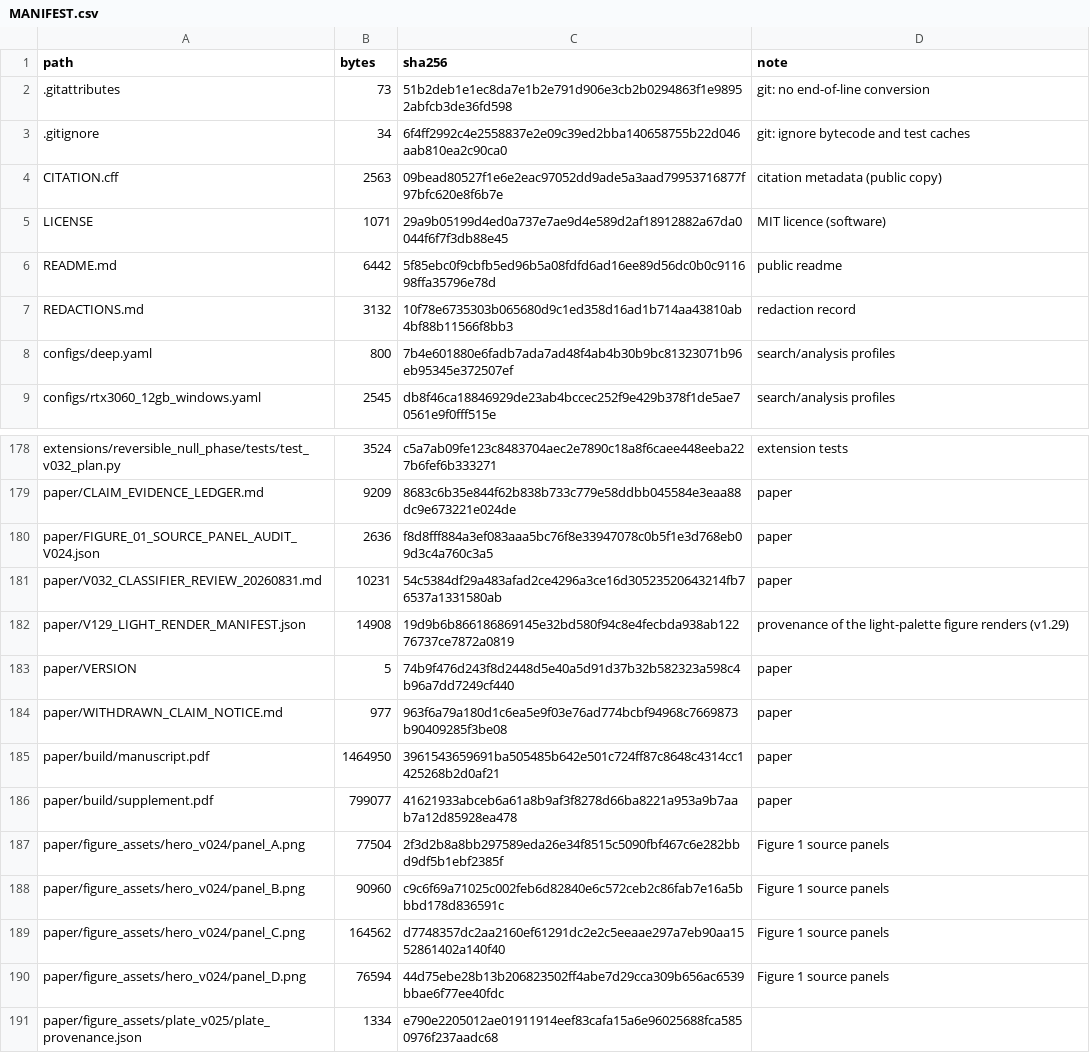
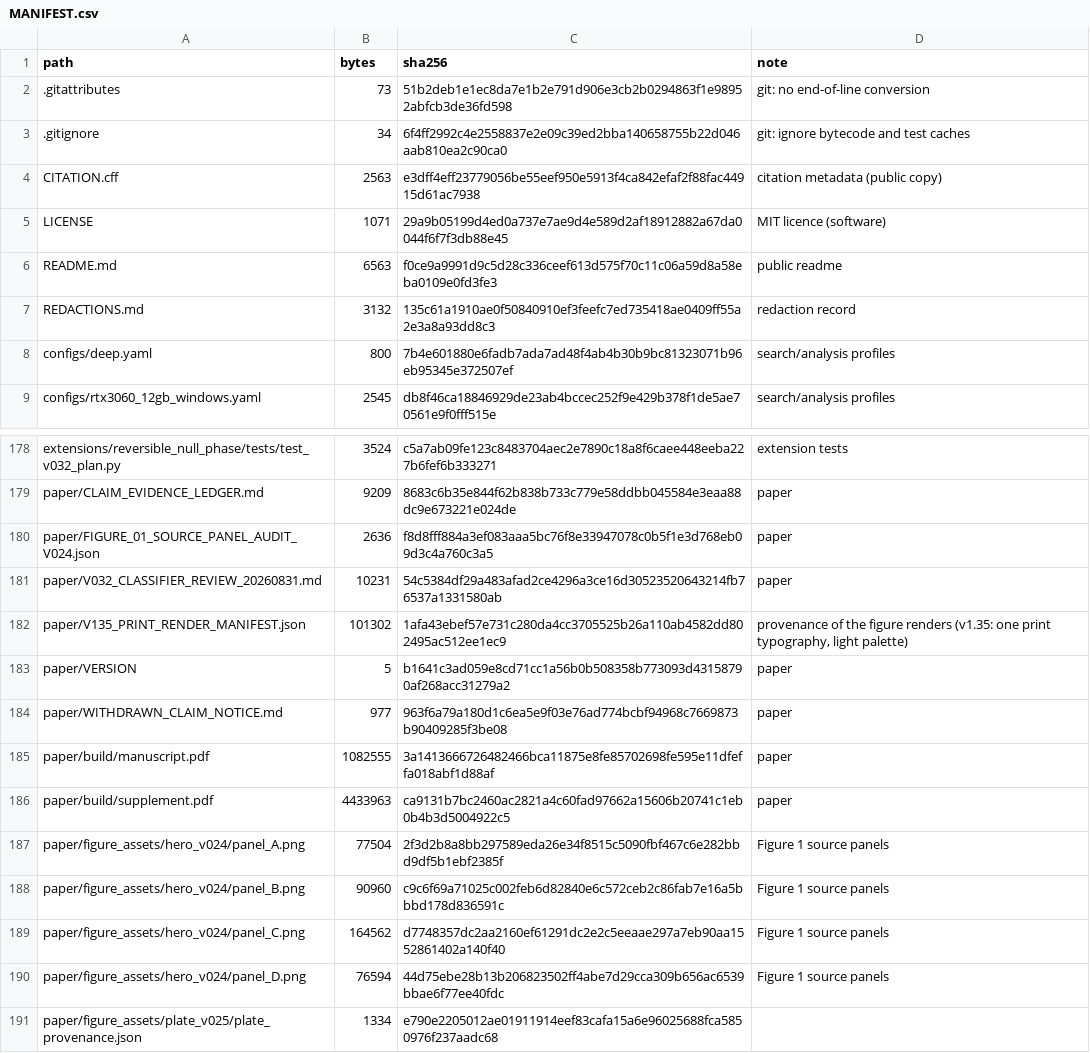
Before and after one commit to BartlettCJ/zws-reversible-coarsening, a CSV file: MANIFEST.csv, drawn as a sheet; only a part is shown, gaps mark what is left out; the diff covers the shown part only.

Commit message:
v1.35: one print typography for every figure; captions rewritten; stamp-chip box titles

```diff
--- a/MANIFEST.csv
+++ b/MANIFEST.csv
@@ -3,6 +3,6 @@ path,bytes,sha256,note
 .gitignore,34,6f4ff2992c4e2558837e2e09c39ed2bba140658755b22d046aab810ea2c90ca0,git: ignore bytecode and test caches
-CITATION.cff,2563,09bead80527f1e6e2eac97052dd9ade5a3aad79953716877f97bfc620e8f6b7e,citation metadata (public copy)
+CITATION.cff,2563,e3dff4eff23779056be55eef950e5913f4ca842efaf2f88fac44915d61ac7938,citation metadata (public copy)
 LICENSE,1071,29a9b05199d4ed0a737e7ae9d4e589d2af18912882a67da0044f6f7f3db88e45,MIT licence (software)
-README.md,6442,5f85ebc0f9cbfb5ed96b5a08fdfd6ad16ee89d56dc0b0c911698ffa35796e78d,public readme
-REDACTIONS.md,3132,10f78e6735303b065680d9c1ed358d16ad1b714aa43810ab4bf88b11566f8bb3,redaction record
+README.md,6563,f0ce9a9991d9c5d28c336ceef613d575f70c11c06a59d8a58eba0109e0fd3fe3,public readme
+REDACTIONS.md,3132,135c61a1910ae0f50840910ef3feefc7ed735418ae0409ff55a2e3a8a93dd8c3,redaction record
 configs/deep.yaml,800,7b4e601880e6fadb7ada7ad48f4ab4b30b9bc81323071b96eb95345e372507ef,search/analysis profiles
@@ -181,7 +181,7 @@ paper/FIGURE_01_SOURCE_PANEL_AUDIT_V024.json,2636,f8d8fff884a3ef083aaa5bc76f8e33
 paper/V032_CLASSIFIER_REVIEW_20260831.md,10231,54c5384df29a483afad2ce4296a3ce16d30523520643214fb76537a1331580ab,paper
-paper/V129_LIGHT_RENDER_MANIFEST.json,14908,19d9b6b866186869145e32bd580f94c8e4fecbda938ab12276737ce7872a0819,provenance of the light-palette figure renders (v1.29)
-paper/VERSION,5,74b9f476d243f8d2448d5e40a5d91d37b32b582323a598c4b96a7dd7249cf440,paper
+paper/V135_PRINT_RENDER_MANIFEST.json,101302,1afa43ebef57e731c280da4cc3705525b26a110ab4582dd802495ac512ee1ec9,"provenance of the figure renders (v1.35: one print typography, light palette)"
+paper/VERSION,5,b1641c3ad059e8cd71cc1a56b0b508358b773093d43158790af268acc31279a2,paper
 paper/WITHDRAWN_CLAIM_NOTICE.md,977,963f6a79a180d1c6ea5e9f03e76ad774bcbf94968c7669873b90409285f3be08,paper
-paper/build/manuscript.pdf,1464950,3961543659691ba505485b642e501c724ff87c8648c4314cc1425268b2d0af21,paper
-paper/build/supplement.pdf,799077,41621933abceb6a61a8b9af3f8278d66ba8221a953a9b7aab7a12d85928ea478,paper
+paper/build/manuscript.pdf,1082555,3a1413666726482466bca11875e8fe85702698fe595e11dfeffa018abf1d88af,paper
+paper/build/supplement.pdf,4433963,ca9131b7bc2460ac2821a4c60fad97662a15606b20741c1eb0b4b3d5004922c5,paper
 paper/figure_assets/hero_v024/panel_A.png,77504,2f3d2b8a8bb297589eda26e34f8515c5090fbf467c6e282bbd9df5b1ebf2385f,Figure 1 source panels
```
Also changed, not shown: 7 added rows, 6 removed rows and 21 edited cells elsewhere in this file, 34 other files.
